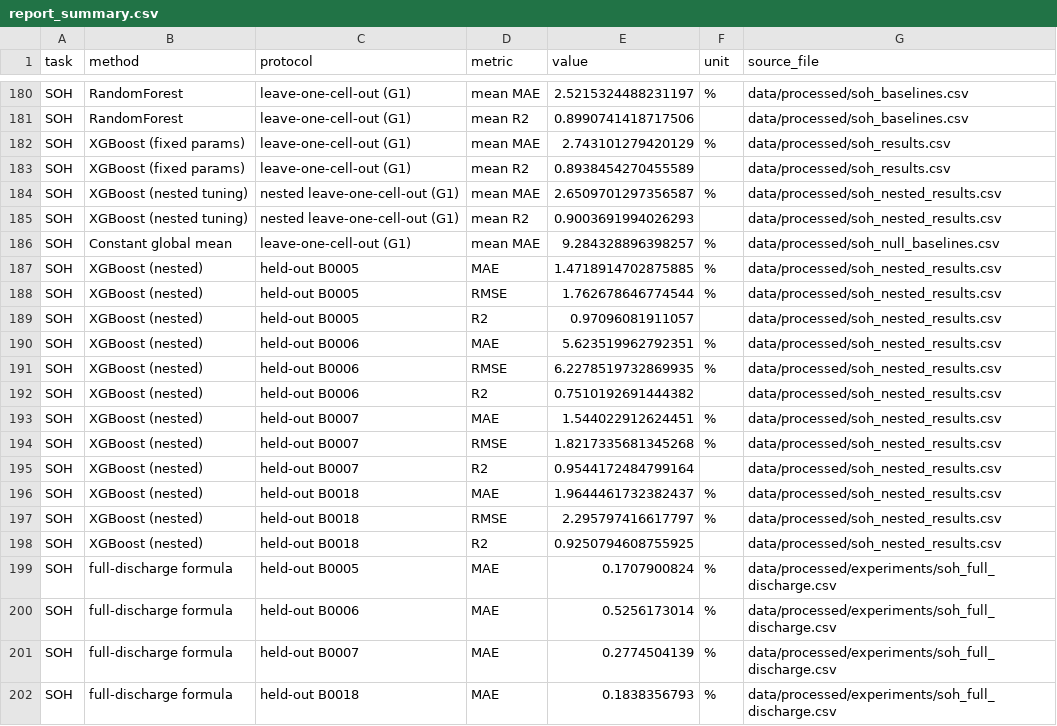
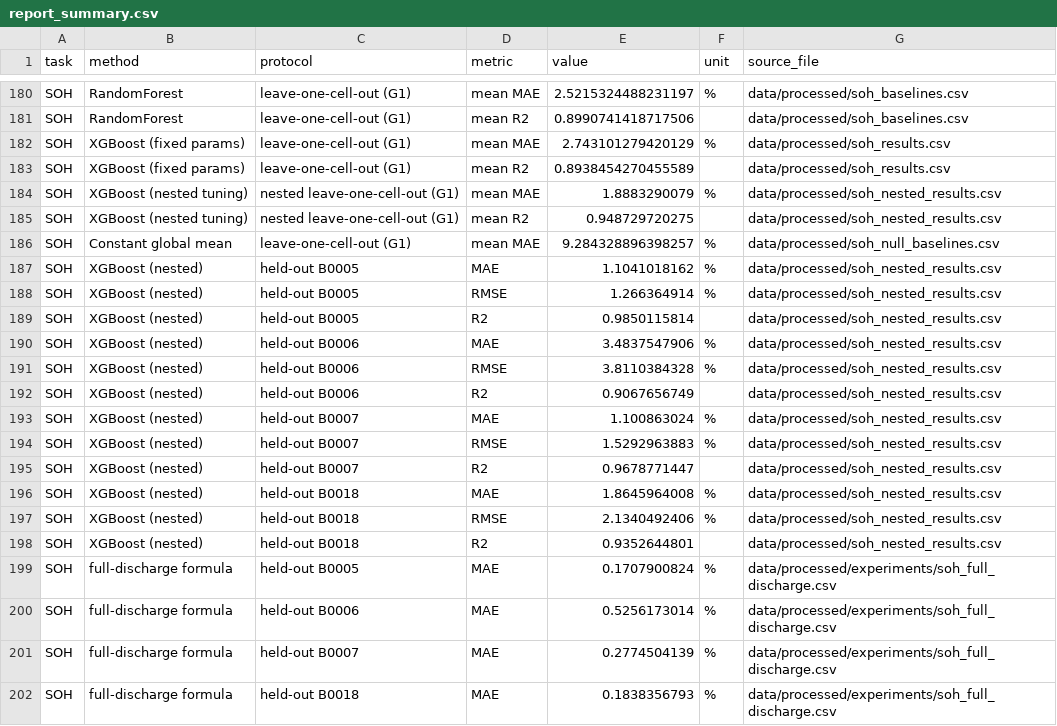
Before and after one commit to atul-upadhyay-7/SGE, a CSV file: data/processed/report_summary.csv, drawn as a sheet; only a part is shown, gaps mark what is left out.

Commit message:
Regenerate report docs and numbers for the blend SOH model

```diff
--- a/data/processed/report_summary.csv
+++ b/data/processed/report_summary.csv
@@ -183,17 +183,17 @@ SOH,XGBoost (fixed params),leave-one-cell-out (G1),mean MAE,2.743101279420129,%,
 SOH,XGBoost (fixed params),leave-one-cell-out (G1),mean R2,0.8938454270455589,,data/processed/soh_results.csv
-SOH,XGBoost (nested tuning),nested leave-one-cell-out (G1),mean MAE,2.6509701297356587,%,data/processed/soh_nested_results.csv
-SOH,XGBoost (nested tuning),nested leave-one-cell-out (G1),mean R2,0.9003691994026293,,data/processed/soh_nested_results.csv
+SOH,XGBoost (nested tuning),nested leave-one-cell-out (G1),mean MAE,1.8883290079,%,data/processed/soh_nested_results.csv
+SOH,XGBoost (nested tuning),nested leave-one-cell-out (G1),mean R2,0.948729720275,,data/processed/soh_nested_results.csv
 SOH,Constant global mean,leave-one-cell-out (G1),mean MAE,9.284328896398257,%,data/processed/soh_null_baselines.csv
-SOH,XGBoost (nested),held-out B0005,MAE,1.4718914702875885,%,data/processed/soh_nested_results.csv
-SOH,XGBoost (nested),held-out B0005,RMSE,1.762678646774544,%,data/processed/soh_nested_results.csv
-SOH,XGBoost (nested),held-out B0005,R2,0.97096081911057,,data/processed/soh_nested_results.csv
-SOH,XGBoost (nested),held-out B0006,MAE,5.623519962792351,%,data/processed/soh_nested_results.csv
-SOH,XGBoost (nested),held-out B0006,RMSE,6.2278519732869935,%,data/processed/soh_nested_results.csv
-SOH,XGBoost (nested),held-out B0006,R2,0.7510192691444382,,data/processed/soh_nested_results.csv
-SOH,XGBoost (nested),held-out B0007,MAE,1.544022912624451,%,data/processed/soh_nested_results.csv
-SOH,XGBoost (nested),held-out B0007,RMSE,1.8217335681345268,%,data/processed/soh_nested_results.csv
-SOH,XGBoost (nested),held-out B0007,R2,0.9544172484799164,,data/processed/soh_nested_results.csv
-SOH,XGBoost (nested),held-out B0018,MAE,1.9644461732382437,%,data/processed/soh_nested_results.csv
-SOH,XGBoost (nested),held-out B0018,RMSE,2.295797416617797,%,data/processed/soh_nested_results.csv
-SOH,XGBoost (nested),held-out B0018,R2,0.9250794608755925,,data/processed/soh_nested_results.csv
+SOH,XGBoost (nested),held-out B0005,MAE,1.1041018162,%,data/processed/soh_nested_results.csv
+SOH,XGBoost (nested),held-out B0005,RMSE,1.266364914,%,data/processed/soh_nested_results.csv
+SOH,XGBoost (nested),held-out B0005,R2,0.9850115814,,data/processed/soh_nested_results.csv
+SOH,XGBoost (nested),held-out B0006,MAE,3.4837547906,%,data/processed/soh_nested_results.csv
+SOH,XGBoost (nested),held-out B0006,RMSE,3.8110384328,%,data/processed/soh_nested_results.csv
+SOH,XGBoost (nested),held-out B0006,R2,0.9067656749,,data/processed/soh_nested_results.csv
+SOH,XGBoost (nested),held-out B0007,MAE,1.100863024,%,data/processed/soh_nested_results.csv
+SOH,XGBoost (nested),held-out B0007,RMSE,1.5292963883,%,data/processed/soh_nested_results.csv
+SOH,XGBoost (nested),held-out B0007,R2,0.9678771447,,data/processed/soh_nested_results.csv
+SOH,XGBoost (nested),held-out B0018,MAE,1.8645964008,%,data/processed/soh_nested_results.csv
+SOH,XGBoost (nested),held-out B0018,RMSE,2.1340492406,%,data/processed/soh_nested_results.csv
+SOH,XGBoost (nested),held-out B0018,R2,0.9352644801,,data/processed/soh_nested_results.csv
 SOH,full-discharge formula,held-out B0005,MAE,0.1707900824,%,data/processed/experiments/soh_full_discharge.csv
```
Also changed, not shown: 4 other files.
